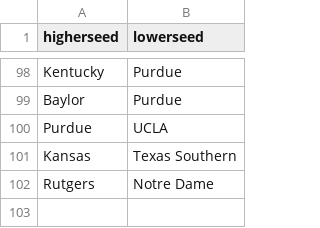
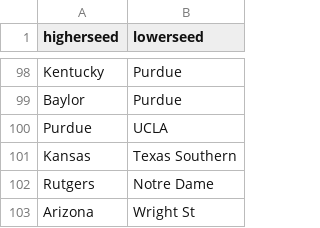
Before and after one commit to benthorpe33/MarchMadnessPredictions, a CSV file: FirstRound2021.csv, drawn as a sheet; only a part is shown, gaps mark what is left out; the diff names each change by its address in the sheet, - before the commit and + after, or states it on an @@ line.

Commit message:
Add files via upload

```diff
--- a/FirstRound2021.csv
+++ b/FirstRound2021.csv
+row 103: Arizona | Wright St
```
